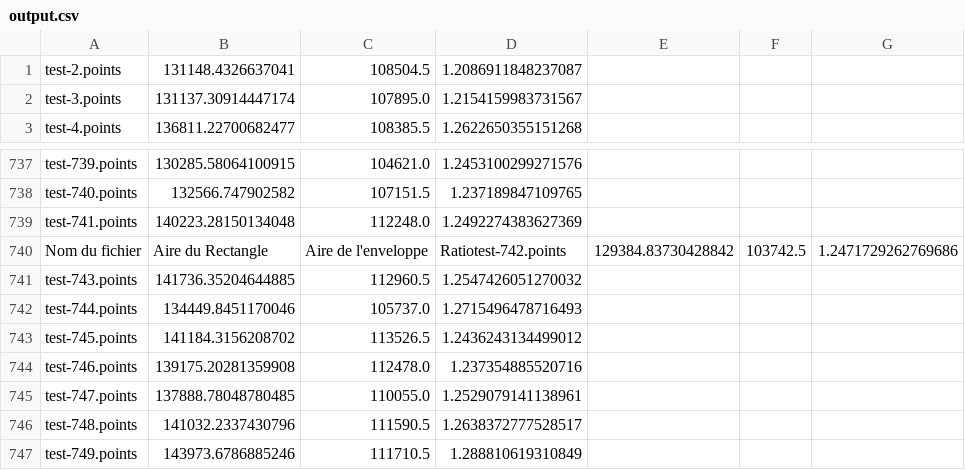
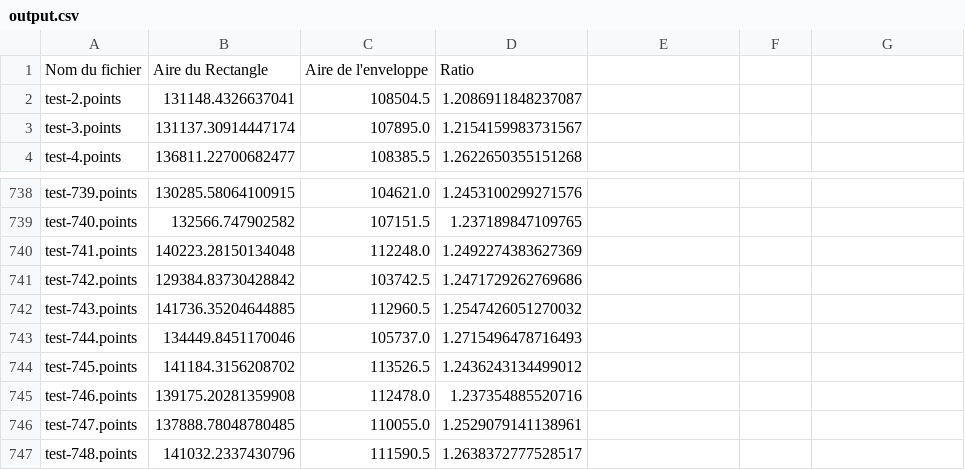
Before and after one commit to MaximeBonnet27/Toussaint_Ritter, a CSV file: output.csv, drawn as a sheet; only a part is shown, gaps mark what is left out; the shorter side is filled out with more unchanged rows; removed rows and columns are numbered as before the commit, all else as after; the diff names each change by its address in the sheet, - before the commit and + after, or states it on an @@ line.

Commit message:
Fix fichier csv FINAL

```diff
--- a/output.csv
+++ b/output.csv
+row 1: Nom du fichier | Aire du Rectangle | Aire de l'enveloppe | Ratio
-row 740: Nom du fichier | Aire du Rectangle | Aire de l'enveloppe | Ratiotest-742.points | 129384.83730428842 | 103742.5 | 1.2471729262769686
+row 741: test-742.points | 129384.83730428842 | 103742.5 | 1.2471729262769686
```
Also changed, not shown: 2 other files.
